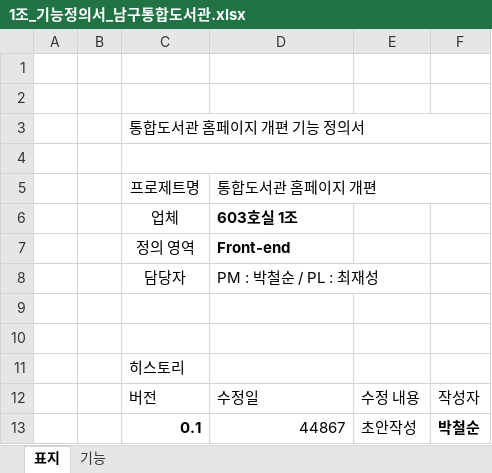
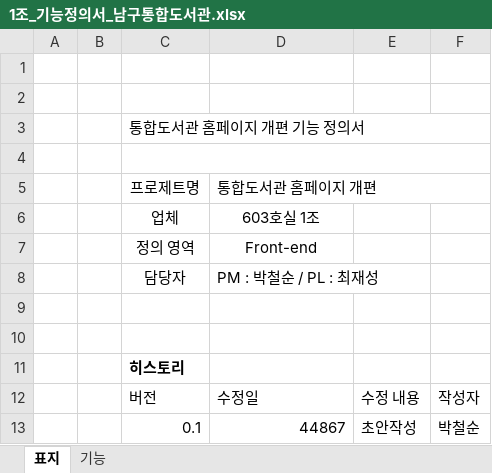
Before and after one commit to ParkCheolSun/TeamProject_Document, an Excel workbook: 1조_문서자료/1조_기능정의서_남구통합도서관.xlsx, sheet 표지, drawn as a sheet; values as stored, in another font and other column widths than the file's, no borders; the diff names each change by its address in the sheet, - before the commit and + after, or states it on an @@ line.

```diff
--- a/1조_문서자료/1조_기능정의서_남구통합도서관.xlsx (sheet 표지)
+++ b/1조_문서자료/1조_기능정의서_남구통합도서관.xlsx (sheet 표지)
@@ D6:D7 bold: on → off, alignment: left → center @@
-C11 bold: off
+C11 bold: on
-C13 bold: on
+C13 bold: off
-F13 bold: on
+F13 bold: off
```
Also changed, not shown: sheet 기능, 2 other files.
